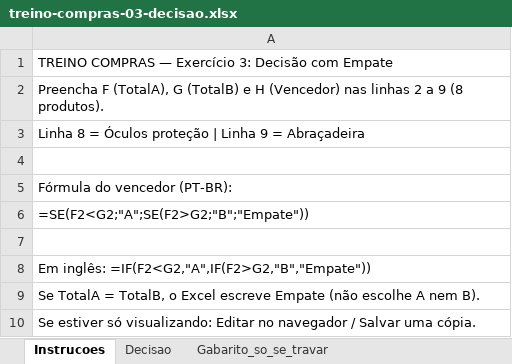
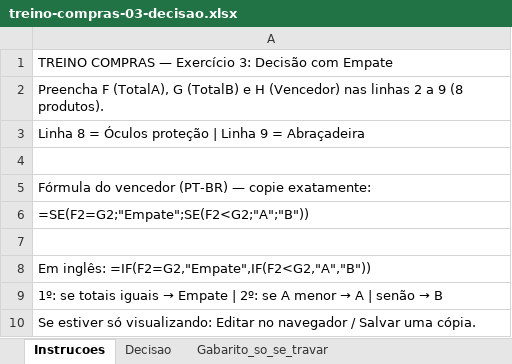
Before and after one commit to migs-maker00/treino-compras, an Excel workbook: public/exercicios/treino-compras-03-decisao.xlsx, sheet Instrucoes, drawn as a sheet; values as stored, in another font and other column widths than the file's, no borders; the diff names each change by its address in the sheet, - before the commit and + after, or states it on an @@ line.

```diff
--- a/public/exercicios/treino-compras-03-decisao.xlsx (sheet Instrucoes)
+++ b/public/exercicios/treino-compras-03-decisao.xlsx (sheet Instrucoes)
-A5: Fórmula do vencedor (PT-BR):
+A5: Fórmula do vencedor (PT-BR) — copie exatamente:
-A6: =SE(F2<G2;"A";SE(F2>G2;"B";"Empate"))
+A6: =SE(F2=G2;"Empate";SE(F2<G2;"A";"B"))
-A8: Em inglês: =IF(F2<G2,"A",IF(F2>G2,"B","Empate"))
+A8: Em inglês: =IF(F2=G2,"Empate",IF(F2<G2,"A","B"))
@@ A9: Se TotalA = TotalB, o Excel escreve Empate (não escolhe A nem B). → 1º: se totais iguais → Empate | 2º: se A menor → A | senão → B @@
```
Also changed, not shown: public/exercicios/treino-compras-01-cotacao.xlsx, public/exercicios/treino-compras-02-procv.xlsx, 8 other files.
